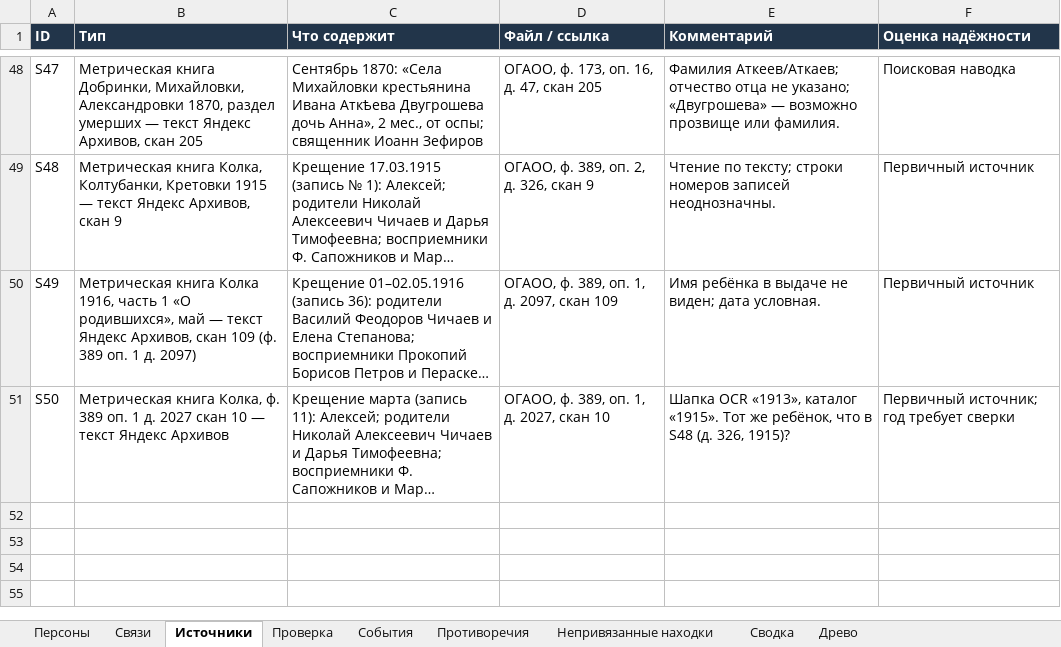
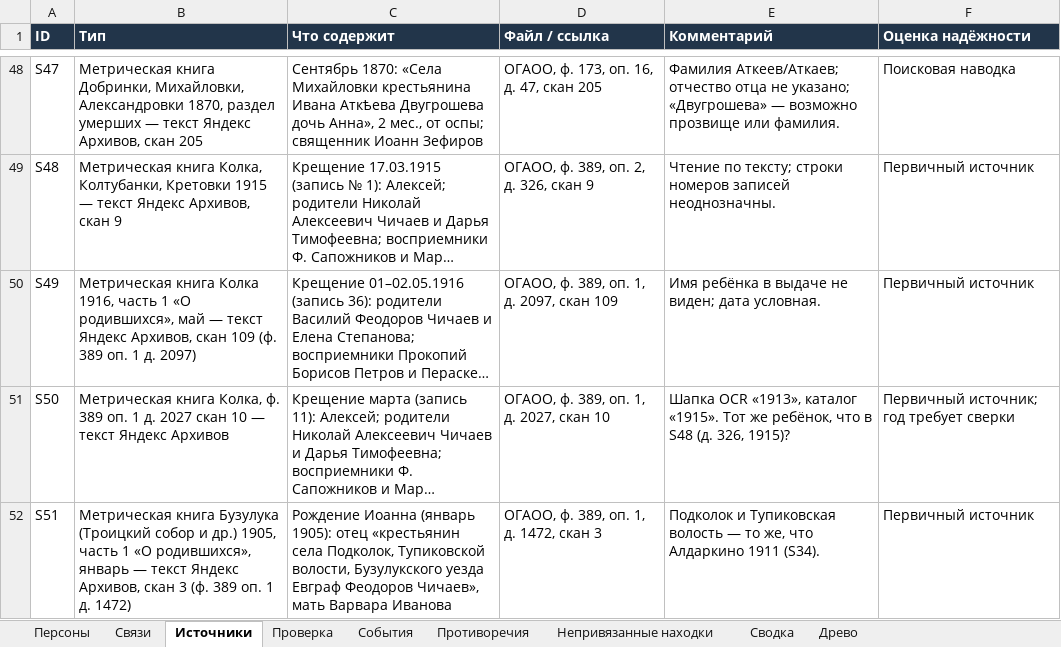
Before and after one commit to kilevoy/rykunov-family-tree, an Excel workbook: data/rykunov-family-tree.xlsx, sheet Источники, drawn as a sheet; only a part is shown, gaps mark what is left out; long unchanged cells end in …; values as stored, in another font and other column widths than the file's, no borders; the diff names each change by its address in the sheet, - before the commit and + after, or states it on an @@ line.

```diff
--- a/data/rykunov-family-tree.xlsx (sheet Источники)
+++ b/data/rykunov-family-tree.xlsx (sheet Источники)
+row 52: S51 | Метрическая книга Бузулука (Троицкий собор и др.) 1905, часть 1 «О родившихся», январь — текст Яндекс Архивов, скан 3 (ф. 389 оп. 1 д. 1472) | Рождение Иоанна (январь 1905): отец «крестьянин села Подколок, Тупиковской волости, Бузулукского уезда Евграф Феодоров Чичаев», мать Варвара Иванова | ОГАОО, ф. 389, оп. 1, д. 1472, скан 3 | Подколок и Тупиковская волость — то же, что Алдаркино 1911 (S34). | Первичный источник
```
Also changed, not shown: sheet Персоны, sheet Связи, sheet Непривязанные находки.
